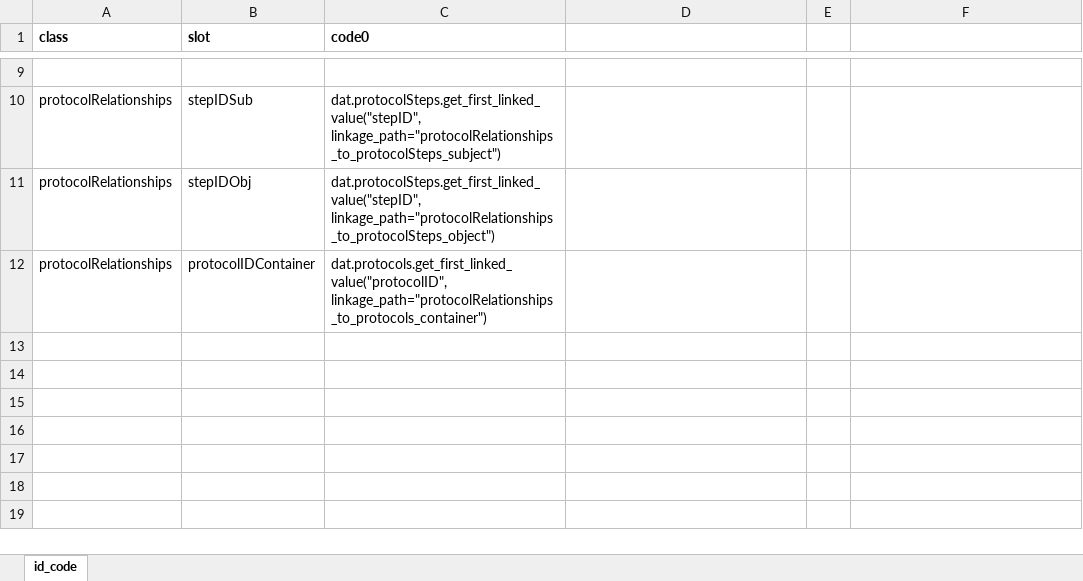
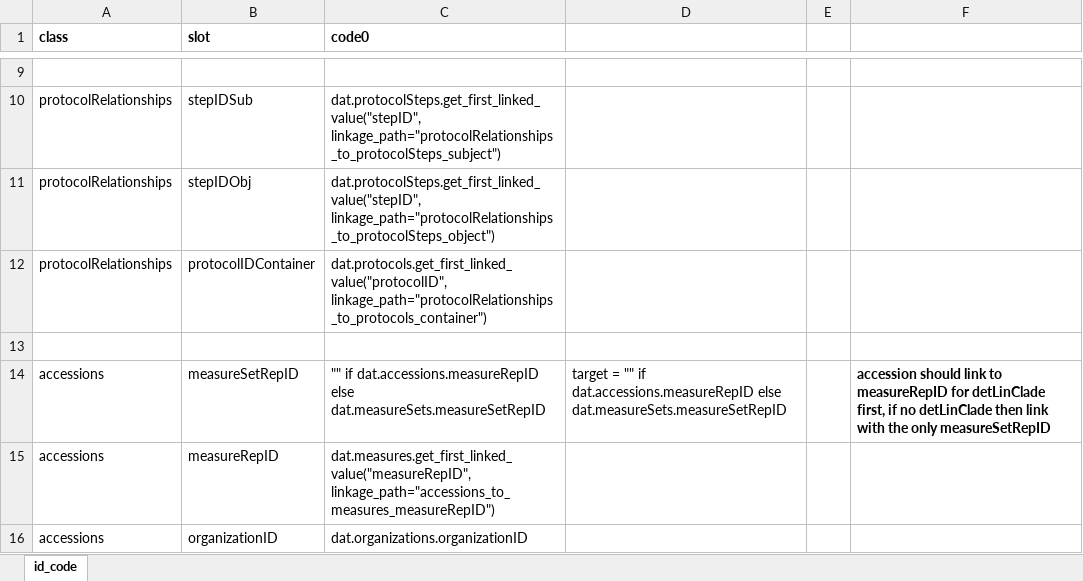
Before and after one commit to PHES-ODM/PHES-ODM-Mapper, an Excel workbook: odm_map/data/modules/pha4ge-to-v2/ids/pha4ge_to_v2_id_code.xlsx, sheet id_code, drawn as a sheet; only a part is shown, gaps mark what is left out; values as stored, in another font and other column widths than the file's, no borders; the diff names each change by its address in the sheet, - before the commit and + after, or states it on an @@ line.

Commit message:
Updates to accessions table

```diff
--- a/odm_map/data/modules/pha4ge-to-v2/ids/pha4ge_to_v2_id_code.xlsx (sheet id_code)
+++ b/odm_map/data/modules/pha4ge-to-v2/ids/pha4ge_to_v2_id_code.xlsx (sheet id_code)
+row 13: (empty)
+row 14: accessions | measureSetRepID | "" if dat.accessions.measureRepID else dat.measureSets.measureSetRepID | target = "" if dat.accessions.measureRepID else dat.measureSets.measureSetRepID |  | accession should link to measureRepID for detLinClade first, if no detLinClade then link with the only measureSetRepID
+row 15: accessions | measureRepID | dat.measures.get_first_linked_value("measureRepID", linkage_path="accessions_to_measures_measureRepID")
+row 16: accessions | organizationID | dat.organizations.organizationID
```
Also changed, not shown: odm_map/data/modules/_shared/ids/general_v2_id_code.xlsx, 1 other file.
